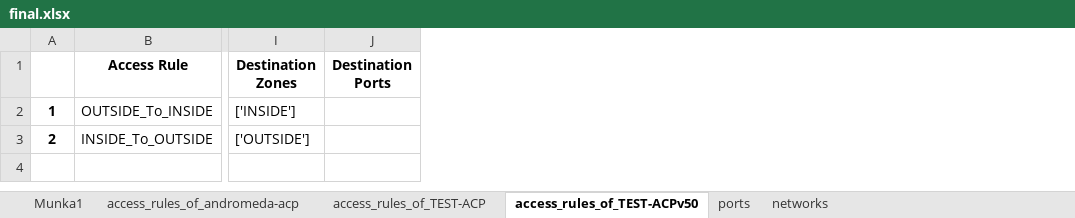
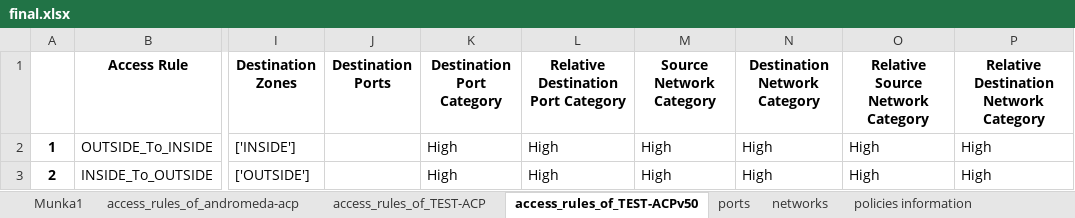
Before and after one commit to GetCon-Hungary/fmc-analyser, an Excel workbook: Exports/final.xlsx, sheet access_rules_of_TEST-ACPv50, drawn as a sheet; only a part is shown, gaps mark what is left out; values as stored, in another font and other column widths than the file's, no borders; the diff names each change by its address in the sheet, - before the commit and + after, or states it on an @@ line.

```diff
--- a/Exports/final.xlsx (sheet access_rules_of_TEST-ACPv50)
+++ b/Exports/final.xlsx (sheet access_rules_of_TEST-ACPv50)
+sheet tab: policies information
+column K (Destination Port Category), rows 2-3: High | High
+column L, rows 1-3: Relative Destination Port Category | High | High
+column M (Source Network Category), rows 2-3: High | High
+column N (Destination Network Category), rows 2-3: High | High
+column O (Relative Source Network Category), rows 2-3: High | High
+column P, rows 1-3: Relative Destination Network Category | High | High
```
Also changed, not shown: sheet access_rules_of_TEST-ACP, sheet ports, sheet access_rules_of_andromeda-acp, sheet networks.
